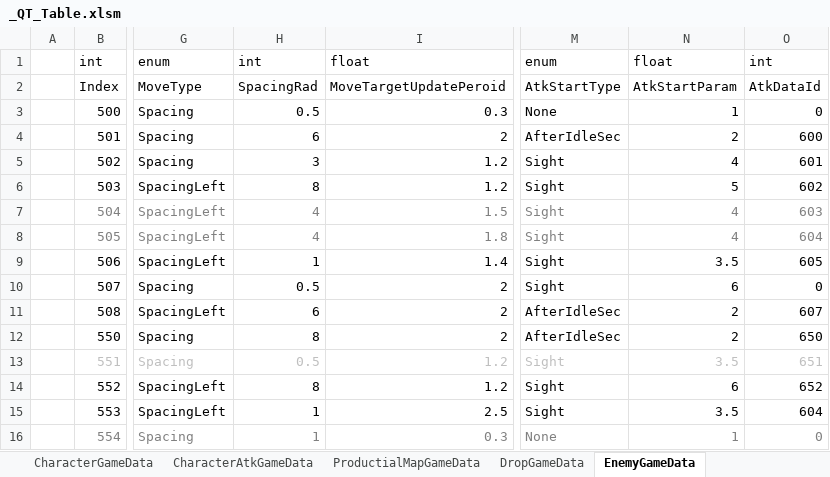
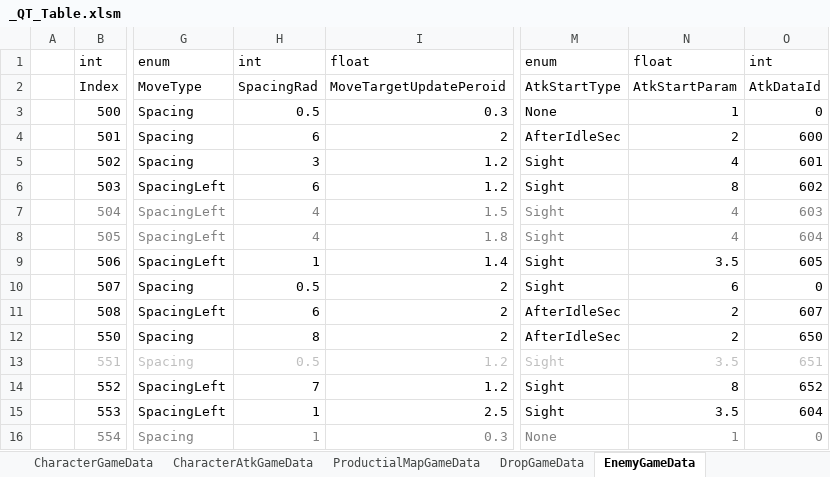
Before and after one commit to Cuty444/QT_Proto, an Excel workbook: _GameData/_QT_Table.xlsm, sheet EnemyGameData, drawn as a sheet; only a part is shown, gaps mark what is left out; values as stored, in another font and other column widths than the file's, no borders; table styles not drawn; the diff names each change by its address in the sheet, - before the commit and + after, or states it on an @@ line.

```diff
--- a/_GameData/_QT_Table.xlsm (sheet EnemyGameData)
+++ b/_GameData/_QT_Table.xlsm (sheet EnemyGameData)
-H6: 8
+H6: 6
-N6: 5
+N6: 8
-H14: 8
+H14: 7
-N14: 6
+N14: 8
```
Also changed, not shown: 1 other file.
